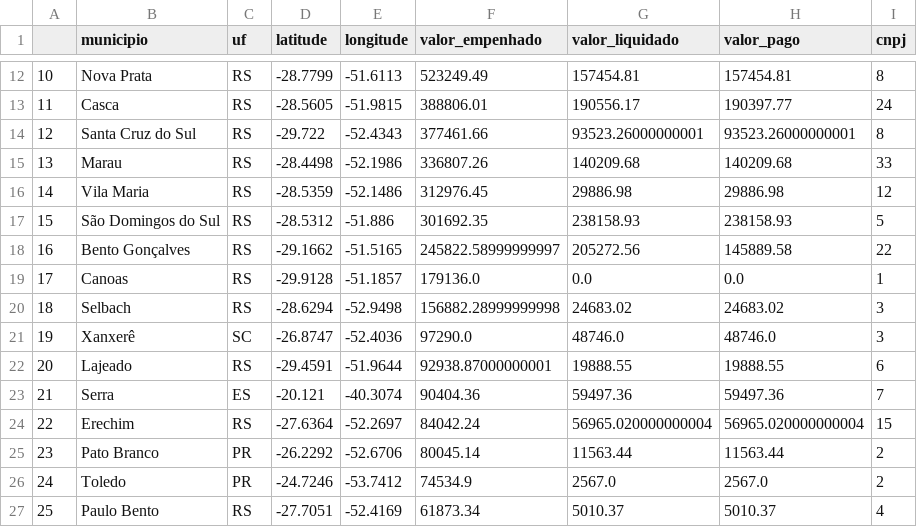
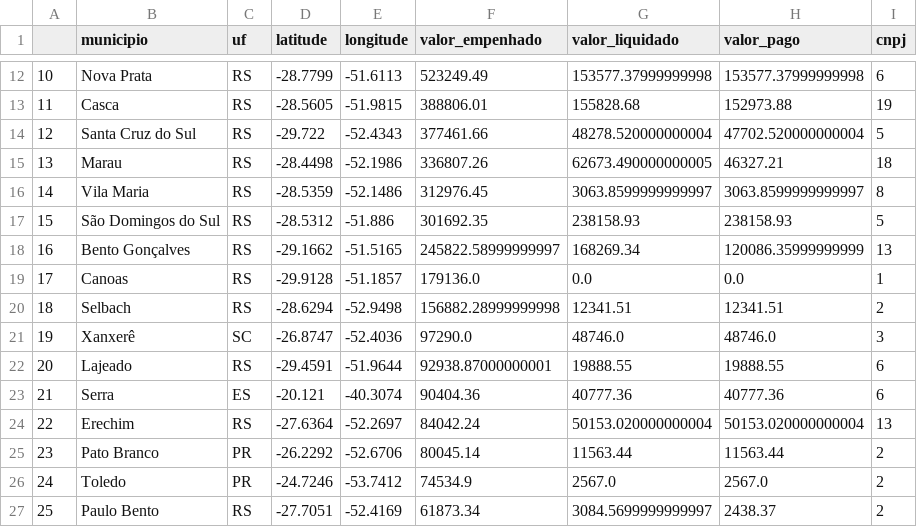
Before and after one commit to fabriciosilva/eleicoes-rs, a CSV file: data/notebooks/clean_files/dados_agrupados-q1.csv, drawn as a sheet; only a part is shown, gaps mark what is left out; the diff covers the shown part only.

```diff
--- a/data/notebooks/clean_files/dados_agrupados-q1.csv
+++ b/data/notebooks/clean_files/dados_agrupados-q1.csv
@@ -12,16 +12,16 @@
-10,Nova Prata,RS,-28.7799,-51.6113,523249.49,157454.81,157454.81,8
-11,Casca,RS,-28.5605,-51.9815,388806.01,190556.17,190397.77,24
-12,Santa Cruz do Sul,RS,-29.722,-52.4343,377461.66,93523.26000000001,93523.26000000001,8
-13,Marau,RS,-28.4498,-52.1986,336807.26,140209.68,140209.68,33
-14,Vila Maria,RS,-28.5359,-52.1486,312976.45,29886.98,29886.98,12
+10,Nova Prata,RS,-28.7799,-51.6113,523249.49,153577.37999999998,153577.37999999998,6
+11,Casca,RS,-28.5605,-51.9815,388806.01,155828.68,152973.88,19
+12,Santa Cruz do Sul,RS,-29.722,-52.4343,377461.66,48278.520000000004,47702.520000000004,5
+13,Marau,RS,-28.4498,-52.1986,336807.26,62673.490000000005,46327.21,18
+14,Vila Maria,RS,-28.5359,-52.1486,312976.45,3063.8599999999997,3063.8599999999997,8
 15,São Domingos do Sul,RS,-28.5312,-51.886,301692.35,238158.93,238158.93,5
-16,Bento Gonçalves,RS,-29.1662,-51.5165,245822.58999999997,205272.56,145889.58,22
+16,Bento Gonçalves,RS,-29.1662,-51.5165,245822.58999999997,168269.34,120086.35999999999,13
 17,Canoas,RS,-29.9128,-51.1857,179136.0,0.0,0.0,1
-18,Selbach,RS,-28.6294,-52.9498,156882.28999999998,24683.02,24683.02,3
+18,Selbach,RS,-28.6294,-52.9498,156882.28999999998,12341.51,12341.51,2
 19,Xanxerê,SC,-26.8747,-52.4036,97290.0,48746.0,48746.0,3
 20,Lajeado,RS,-29.4591,-51.9644,92938.87000000001,19888.55,19888.55,6
-21,Serra,ES,-20.121,-40.3074,90404.36,59497.36,59497.36,7
-22,Erechim,RS,-27.6364,-52.2697,84042.24,56965.020000000004,56965.020000000004,15
+21,Serra,ES,-20.121,-40.3074,90404.36,40777.36,40777.36,6
+22,Erechim,RS,-27.6364,-52.2697,84042.24,50153.020000000004,50153.020000000004,13
 23,Pato Branco,PR,-26.2292,-52.6706,80045.14,11563.44,11563.44,2
 24,Toledo,PR,-24.7246,-53.7412,74534.9,2567.0,2567.0,2
-25,Paulo Bento,RS,-27.7051,-52.4169,61873.34,5010.37,5010.37,4
+25,Paulo Bento,RS,-27.7051,-52.4169,61873.34,3084.5699999999997,2438.37,2
```
Also changed, not shown: 115 edited cells elsewhere in this file, data/notebooks/clean_files/dados_agrupados_meses.csv, data/notebooks/clean_files/empresas.csv, 4 other files.
